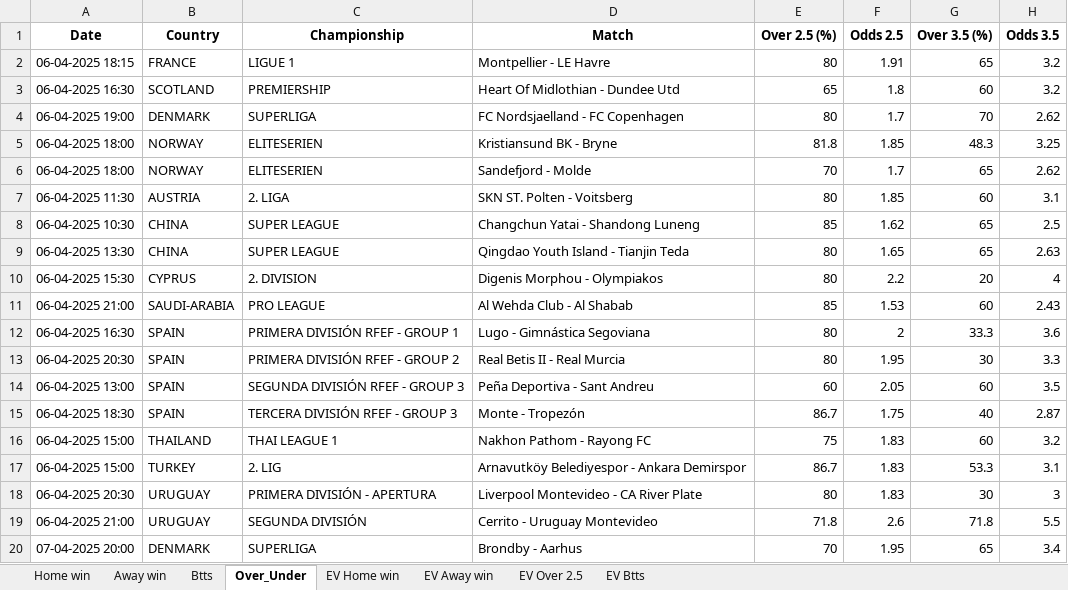
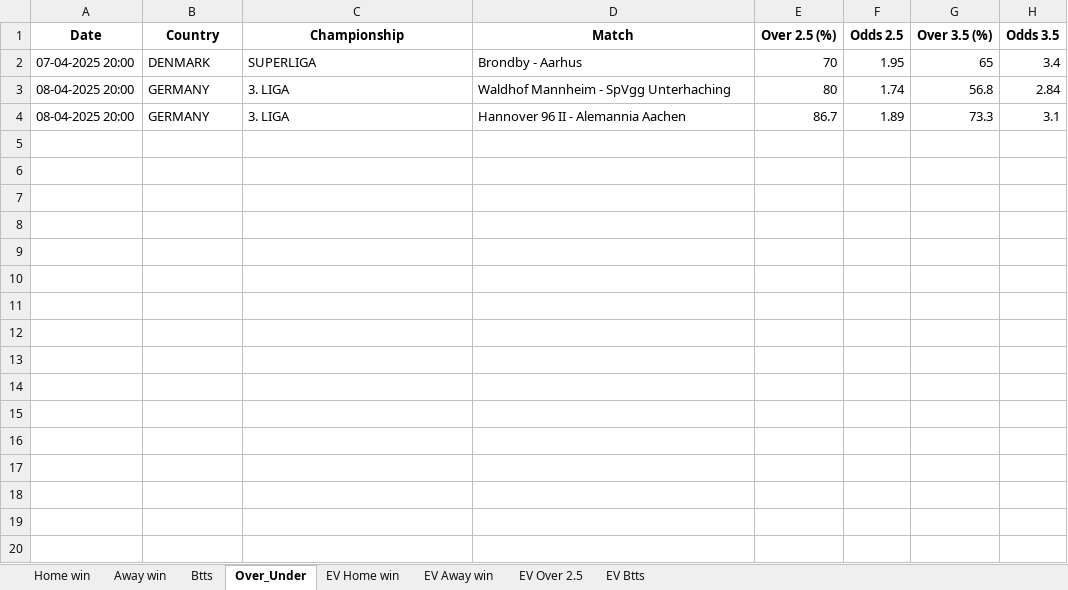
Before and after one commit to ZzZzZzZXCoo/soccer_predictions_scraper, an Excel workbook: scraper/data/betclever_predictions.xlsx, sheet Over_Under, drawn as a sheet; values as stored, in another font and other column widths than the file's, no borders; removed rows and columns are numbered as before the commit, all else as after; the diff names each change by its address in the sheet, - before the commit and + after, or states it on an @@ line.

```diff
--- a/scraper/data/betclever_predictions.xlsx (sheet Over_Under)
+++ b/scraper/data/betclever_predictions.xlsx (sheet Over_Under)
-row 2: 06-04-2025 18:15 | FRANCE | LIGUE 1 | Montpellier - LE Havre | 80 | 1.91 | 65 | 3.2
-row 3: 06-04-2025 16:30 | SCOTLAND | PREMIERSHIP | Heart Of Midlothian - Dundee Utd | 65 | 1.8 | 60 | 3.2
-row 4: 06-04-2025 19:00 | DENMARK | SUPERLIGA | FC Nordsjaelland - FC Copenhagen | 80 | 1.7 | 70 | 2.62
-row 5: 06-04-2025 18:00 | NORWAY | ELITESERIEN | Kristiansund BK - Bryne | 81.8 | 1.85 | 48.3 | 3.25
-row 6: 06-04-2025 18:00 | NORWAY | ELITESERIEN | Sandefjord - Molde | 70 | 1.7 | 65 | 2.62
-row 7: 06-04-2025 11:30 | AUSTRIA | 2. LIGA | SKN ST. Polten - Voitsberg | 80 | 1.85 | 60 | 3.1
-row 8: 06-04-2025 10:30 | CHINA | SUPER LEAGUE | Changchun Yatai - Shandong Luneng | 85 | 1.62 | 65 | 2.5
-row 9: 06-04-2025 13:30 | CHINA | SUPER LEAGUE | Qingdao Youth Island - Tianjin Teda | 80 | 1.65 | 65 | 2.63
-row 10: 06-04-2025 15:30 | CYPRUS | 2. DIVISION | Digenis Morphou - Olympiakos | 80 | 2.2 | 20 | 4
-row 11: 06-04-2025 21:00 | SAUDI-ARABIA | PRO LEAGUE | Al Wehda Club - Al Shabab | 85 | 1.53 | 60 | 2.43
-row 12: 06-04-2025 16:30 | SPAIN | PRIMERA DIVISIÓN RFEF - GROUP 1 | Lugo - Gimnástica Segoviana | 80 | 2 | 33.3 | 3.6
-row 13: 06-04-2025 20:30 | SPAIN | PRIMERA DIVISIÓN RFEF - GROUP 2 | Real Betis II - Real Murcia | 80 | 1.95 | 30 | 3.3
-row 14: 06-04-2025 13:00 | SPAIN | SEGUNDA DIVISIÓN RFEF - GROUP 3 | Peña Deportiva - Sant Andreu | 60 | 2.05 | 60 | 3.5
-row 15: 06-04-2025 18:30 | SPAIN | TERCERA DIVISIÓN RFEF - GROUP 3 | Monte - Tropezón | 86.7 | 1.75 | 40 | 2.87
-row 16: 06-04-2025 15:00 | THAILAND | THAI LEAGUE 1 | Nakhon Pathom - Rayong FC | 75 | 1.83 | 60 | 3.2
-row 17: 06-04-2025 15:00 | TURKEY | 2. LIG | Arnavutköy Belediyespor - Ankara Demirspor | 86.7 | 1.83 | 53.3 | 3.1
-row 18: 06-04-2025 20:30 | URUGUAY | PRIMERA DIVISIÓN - APERTURA | Liverpool Montevideo - CA River Plate | 80 | 1.83 | 30 | 3
-row 19: 06-04-2025 21:00 | URUGUAY | SEGUNDA DIVISIÓN | Cerrito - Uruguay Montevideo | 71.8 | 2.6 | 71.8 | 5.5
+row 3: 08-04-2025 20:00 | GERMANY | 3. LIGA | Waldhof Mannheim - SpVgg Unterhaching | 80 | 1.74 | 56.8 | 2.84
+row 4: 08-04-2025 20:00 | GERMANY | 3. LIGA | Hannover 96 II - Alemannia Aachen | 86.7 | 1.89 | 73.3 | 3.1
```
Also changed, not shown: sheet EV Home win, sheet EV Btts, sheet EV Away win, sheet EV Over 2.5, sheet Btts, sheet Home win, 1 more sheet.
